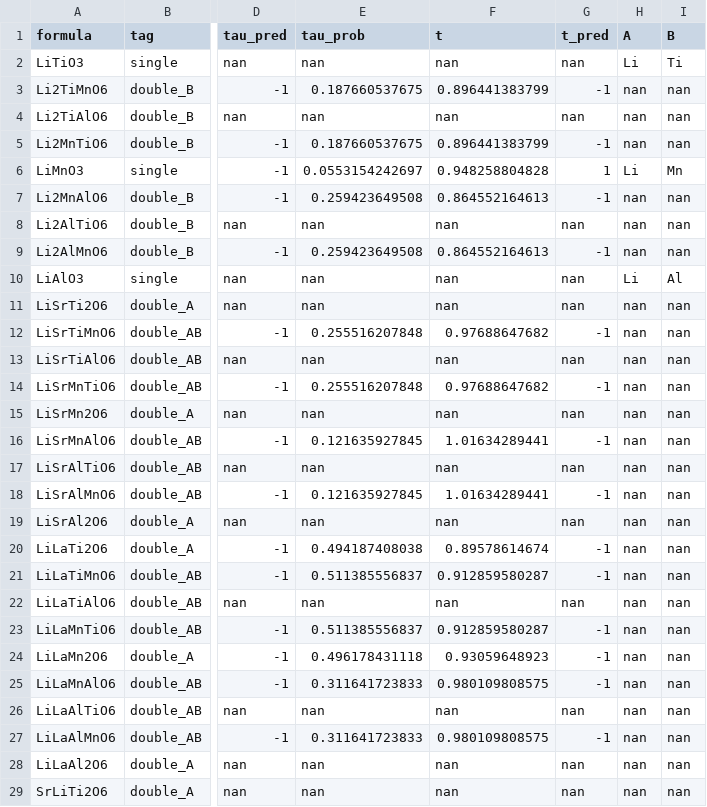
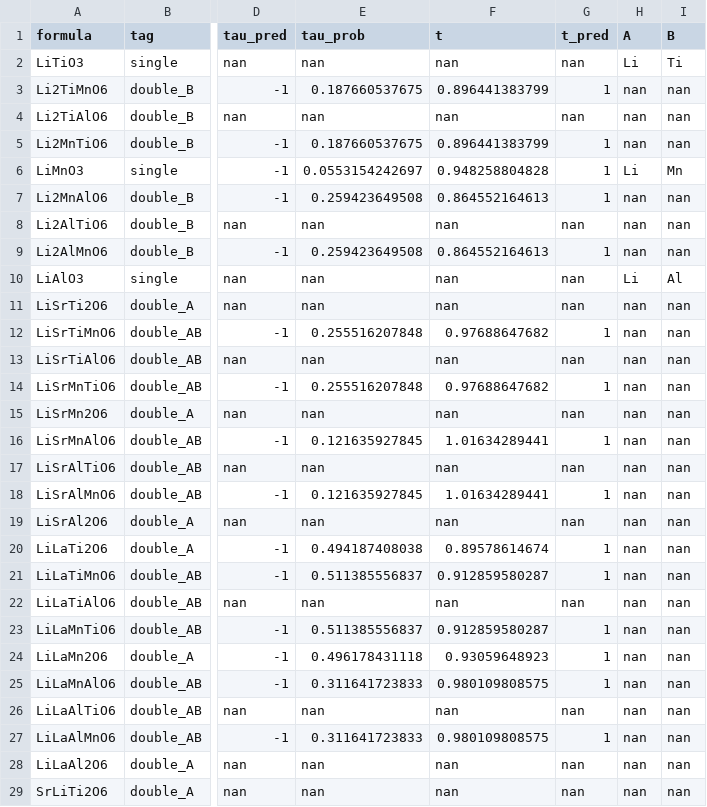
Before and after one commit to CJBartel/perovskite-stability, a CSV file: classified_formulas.csv, drawn as a sheet; only a part is shown, gaps mark what is left out; the diff covers the shown part only; the diff names each change by its address in the sheet, - before the commit and + after, or states it on an @@ line.

Commit message:
fixed t_pred error in PredictAABBXX6

```diff
--- a/classified_formulas.csv
+++ b/classified_formulas.csv
-G3 (t_pred): -1
+G3 (t_pred): 1
-G5 (t_pred): -1
+G5 (t_pred): 1
-G7 (t_pred): -1
+G7 (t_pred): 1
-G9 (t_pred): -1
+G9 (t_pred): 1
-G12 (t_pred): -1
+G12 (t_pred): 1
-G14 (t_pred): -1
+G14 (t_pred): 1
-G16 (t_pred): -1
+G16 (t_pred): 1
-G18 (t_pred): -1
+G18 (t_pred): 1
-G20:G21 (t_pred): -1
+G20:G21 (t_pred): 1
-G23:G25 (t_pred): -1
+G23:G25 (t_pred): 1
-G27 (t_pred): -1
+G27 (t_pred): 1
```
Also changed, not shown: 32 edited cells elsewhere in this file, 4 other files.
